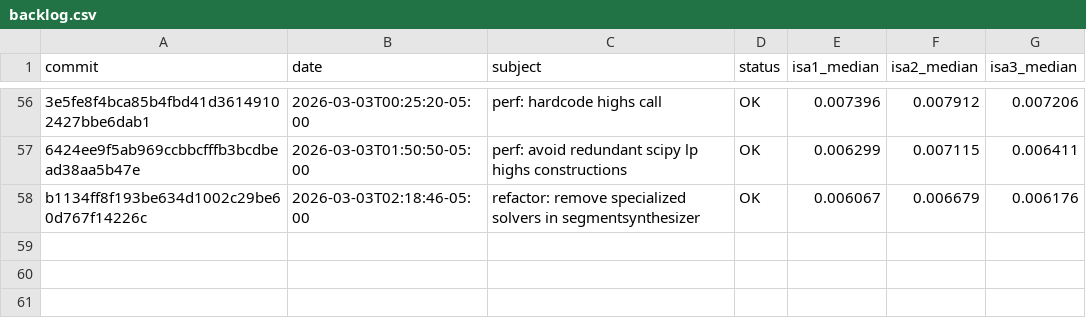
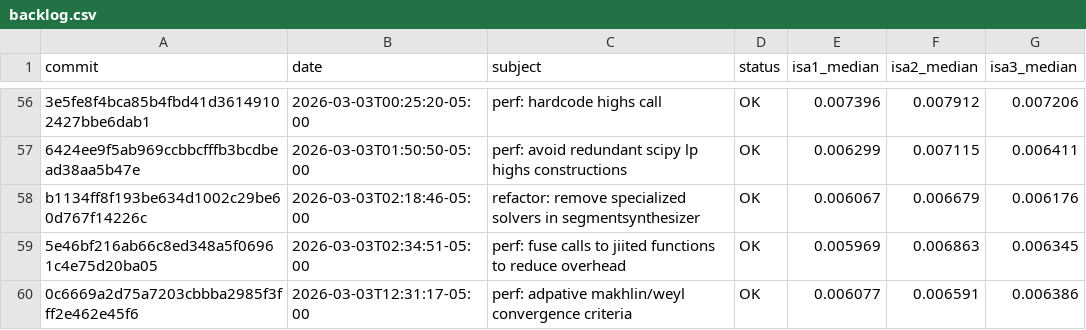
Before and after one commit to evmckinney9/gulps, a CSV file: scripts/commit_history/wsl_desktop/backlog.csv, drawn as a sheet; only a part is shown, gaps mark what is left out; the diff names each change by its address in the sheet, - before the commit and + after, or states it on an @@ line.

Commit message:
wip: perf highspy refactor [skip ci]

```diff
--- a/scripts/commit_history/wsl_desktop/backlog.csv
+++ b/scripts/commit_history/wsl_desktop/backlog.csv
+row 59: 5e46bf216ab66c8ed348a5f06961c4e75d20ba05 | 2026-03-03T02:34:51-05:00 | perf: fuse calls to jiited functions to reduce overhead | OK | 0.005969 | 0.006863 | 0.006345
+row 60: 0c6669a2d75a7203cbbba2985f3fff2e462e45f6 | 2026-03-03T12:31:17-05:00 | perf: adpative makhlin/weyl convergence criteria | OK | 0.006077 | 0.006591 | 0.006386
```
Also changed, not shown: 4 other files.
